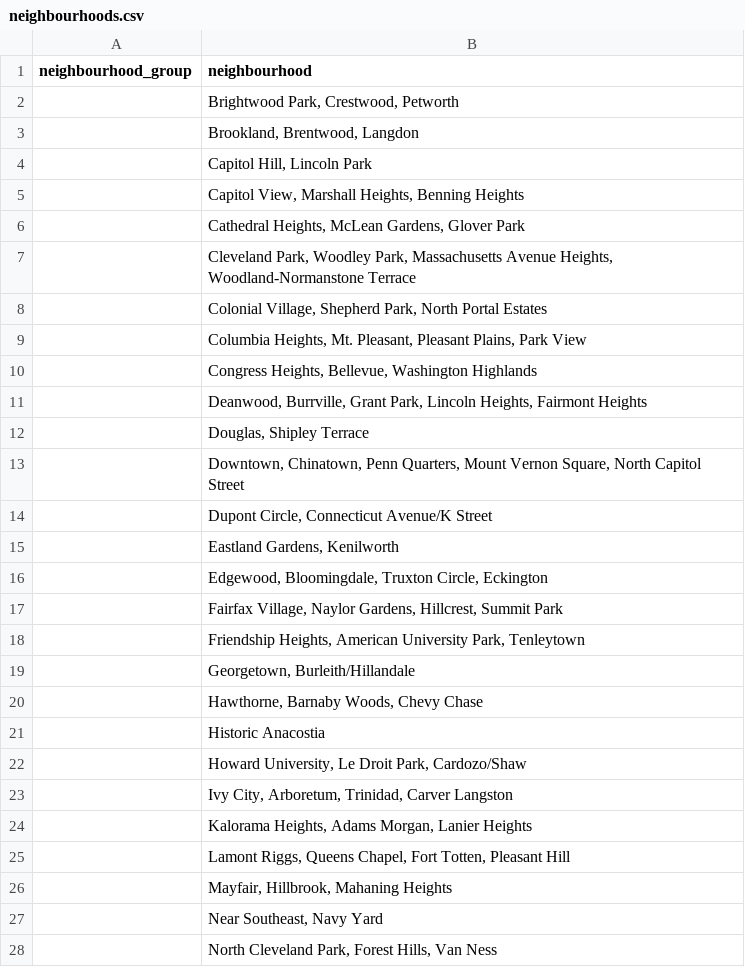
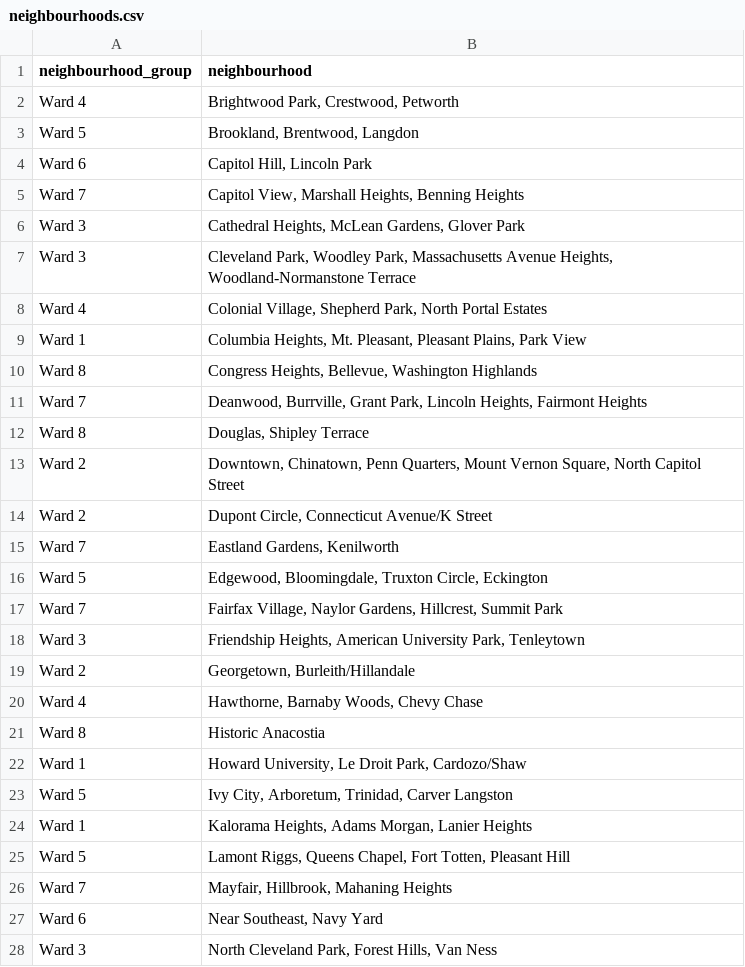
Before and after one commit to AugiBold/Airbnb-Shiny, a CSV file: neighbourhoods.csv, drawn as a sheet; only a part is shown; the diff covers the shown part only.

Commit message:
Added Neighborhood Groups

```diff
--- a/neighbourhoods.csv
+++ b/neighbourhoods.csv
@@ -1,28 +1,28 @@
 neighbourhood_group,neighbourhood
-,"Brightwood Park, Crestwood, Petworth"
-,"Brookland, Brentwood, Langdon"
-,"Capitol Hill, Lincoln Park"
-,"Capitol View, Marshall Heights, Benning Heights"
-,"Cathedral Heights, McLean Gardens, Glover Park"
-,"Cleveland Park, Woodley Park, Massachusetts Avenue Heights, Woodland-Normanstone Terrace"
-,"Colonial Village, Shepherd Park, North Portal Estates"
-,"Columbia Heights, Mt. Pleasant, Pleasant Plains, Park View"
-,"Congress Heights, Bellevue, Washington Highlands"
-,"Deanwood, Burrville, Grant Park, Lincoln Heights, Fairmont Heights"
-,"Douglas, Shipley Terrace"
-,"Downtown, Chinatown, Penn Quarters, Mount Vernon Square, North Capitol Street"
-,"Dupont Circle, Connecticut Avenue/K Street"
-,"Eastland Gardens, Kenilworth"
-,"Edgewood, Bloomingdale, Truxton Circle, Eckington"
-,"Fairfax Village, Naylor Gardens, Hillcrest, Summit Park"
-,"Friendship Heights, American University Park, Tenleytown"
-,"Georgetown, Burleith/Hillandale"
-,"Hawthorne, Barnaby Woods, Chevy Chase"
-,Historic Anacostia
-,"Howard University, Le Droit Park, Cardozo/Shaw"
-,"Ivy City, Arboretum, Trinidad, Carver Langston"
-,"Kalorama Heights, Adams Morgan, Lanier Heights"
-,"Lamont Riggs, Queens Chapel, Fort Totten, Pleasant Hill"
-,"Mayfair, Hillbrook, Mahaning Heights"
-,"Near Southeast, Navy Yard"
-,"North Cleveland Park, Forest Hills, Van Ness"
+Ward 4,"Brightwood Park, Crestwood, Petworth"
+Ward 5,"Brookland, Brentwood, Langdon"
+Ward 6,"Capitol Hill, Lincoln Park"
+Ward 7,"Capitol View, Marshall Heights, Benning Heights"
+Ward 3,"Cathedral Heights, McLean Gardens, Glover Park"
+Ward 3,"Cleveland Park, Woodley Park, Massachusetts Avenue Heights, Woodland-Normanstone Terrace"
+Ward 4,"Colonial Village, Shepherd Park, North Portal Estates"
+Ward 1 ,"Columbia Heights, Mt. Pleasant, Pleasant Plains, Park View"
+Ward 8,"Congress Heights, Bellevue, Washington Highlands"
+Ward 7,"Deanwood, Burrville, Grant Park, Lincoln Heights, Fairmont Heights"
+Ward 8,"Douglas, Shipley Terrace"
+Ward 2,"Downtown, Chinatown, Penn Quarters, Mount Vernon Square, North Capitol Street"
+Ward 2,"Dupont Circle, Connecticut Avenue/K Street"
+Ward 7,"Eastland Gardens, Kenilworth"
+Ward 5,"Edgewood, Bloomingdale, Truxton Circle, Eckington"
+Ward 7,"Fairfax Village, Naylor Gardens, Hillcrest, Summit Park"
+Ward 3,"Friendship Heights, American University Park, Tenleytown"
+Ward 2,"Georgetown, Burleith/Hillandale"
+Ward 4,"Hawthorne, Barnaby Woods, Chevy Chase"
+Ward 8,Historic Anacostia
+Ward 1 ,"Howard University, Le Droit Park, Cardozo/Shaw"
+Ward 5,"Ivy City, Arboretum, Trinidad, Carver Langston"
+Ward 1 ,"Kalorama Heights, Adams Morgan, Lanier Heights"
+Ward 5,"Lamont Riggs, Queens Chapel, Fort Totten, Pleasant Hill"
+Ward 7,"Mayfair, Hillbrook, Mahaning Heights"
+Ward 6,"Near Southeast, Navy Yard"
+Ward 3,"North Cleveland Park, Forest Hills, Van Ness"
```
Also changed, not shown: 12 edited cells elsewhere in this file, 2 other files.
